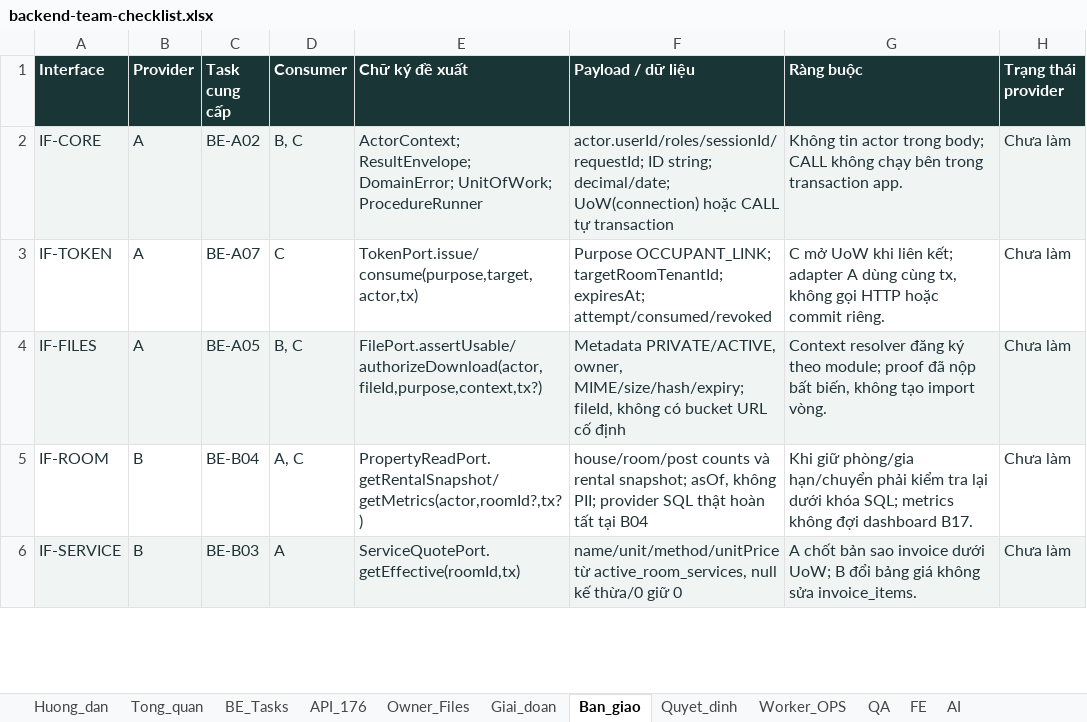
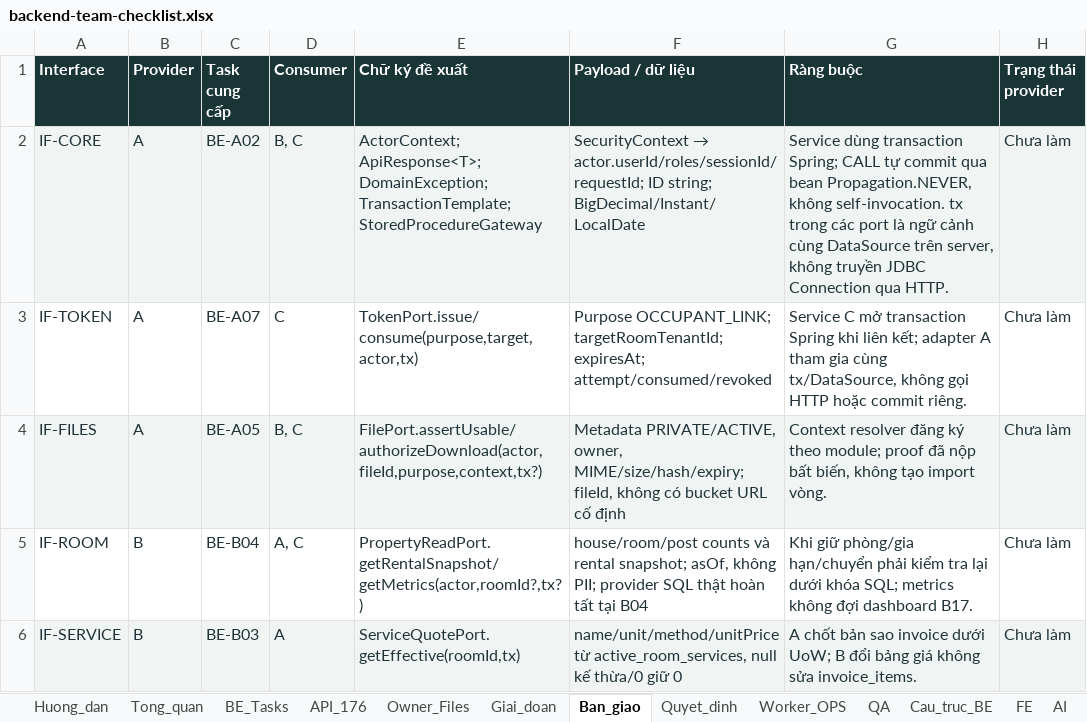
Before and after one commit to lecaongoclinh/troday-demo, an Excel workbook: docs/backend-team-checklist.xlsx, sheet Ban_giao, drawn as a sheet; only a part is shown; values as stored, in another font and other column widths than the file's, no borders; the diff names each change by its address in the sheet, - before the commit and + after, or states it on an @@ line.

Commit message:
docs: align backend work plan with Java Spring Boot

```diff
--- a/docs/backend-team-checklist.xlsx (sheet Ban_giao)
+++ b/docs/backend-team-checklist.xlsx (sheet Ban_giao)
+sheet tab: Cau_truc_BE
-E2 (Chữ ký đề xuất): ActorContext; ResultEnvelope; DomainError; UnitOfWork; ProcedureRunner
+E2 (Chữ ký đề xuất): ActorContext; ApiResponse<T>; DomainException; TransactionTemplate; StoredProcedureGateway
@@ F2 (Payload / dữ liệu): actor.userId/roles/sessionId/requestId; ID string; decimal/date; UoW(connection) hoặc CALL tự transaction → SecurityContext → actor.userId/roles/sessionId/requestId; ID string; BigDecimal/Instant/LocalDate @@
-G2 (Ràng buộc): Không tin actor trong body; CALL không chạy bên trong transaction app.
+G2 (Ràng buộc): Service dùng transaction Spring; CALL tự commit qua bean Propagation.NEVER, không self-invocation. tx trong các port là ngữ cảnh cùng DataSource trên server, không truyền JDBC Connection qua HTTP.
-G3 (Ràng buộc): C mở UoW khi liên kết; adapter A dùng cùng tx, không gọi…
+G3 (Ràng buộc): Service C mở transaction Spring khi liên kết; adapter A tham gia cùng tx/DataSource, không gọi…
```
Also changed, not shown: sheet BE_Tasks, sheet Owner_Files, sheet Huong_dan, 17 other files.
